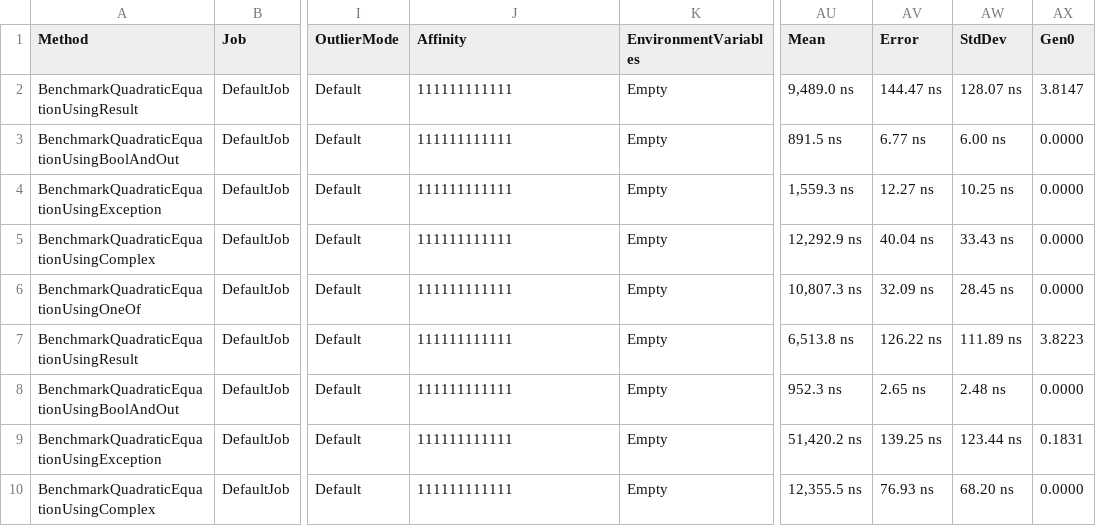
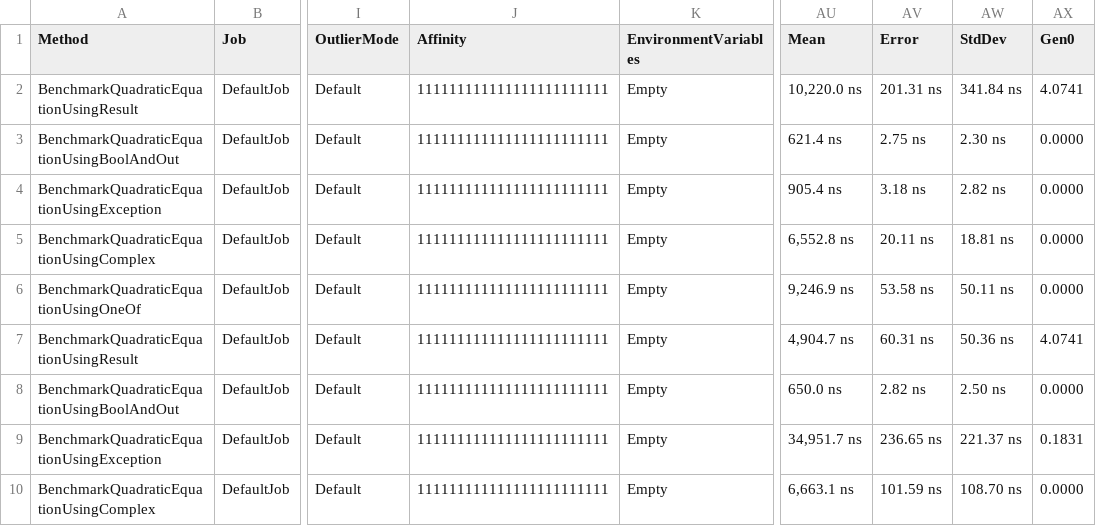
Before and after one commit to hjrb/TestResultPattern, a CSV file: TestResultPattern/BenchmarkDotNet.Artifacts/results/TestResultPattern.TestFluentResults-report.csv, drawn as a sheet; only a part is shown, gaps mark what is left out; the diff covers the shown part only; the diff names each change by its address in the sheet, - before the commit and + after, or states it on an @@ line.

```diff
--- a/TestResultPattern/BenchmarkDotNet.Artifacts/results/TestResultPattern.TestFluentResults-report.csv
+++ b/TestResultPattern/BenchmarkDotNet.Artifacts/results/TestResultPattern.TestFluentResults-report.csv
-J2:J10 (Affinity): 111111111111
+J2:J10 (Affinity): 111111111111111111111111
-AU2 (Mean): 9,489.0 ns
+AU2 (Mean): 10,220.0 ns
-AV2 (Error): 144.47 ns
+AV2 (Error): 201.31 ns
-AW2 (StdDev): 128.07 ns
+AW2 (StdDev): 341.84 ns
-AX2 (Gen0): 3.8147
+AX2 (Gen0): 4.0741
-AU3 (Mean): 891.5 ns
+AU3 (Mean): 621.4 ns
-AV3 (Error): 6.77 ns
+AV3 (Error): 2.75 ns
-AW3 (StdDev): 6.00 ns
+AW3 (StdDev): 2.30 ns
-AU4 (Mean): 1,559.3 ns
+AU4 (Mean): 905.4 ns
-AV4 (Error): 12.27 ns
+AV4 (Error): 3.18 ns
-AW4 (StdDev): 10.25 ns
+AW4 (StdDev): 2.82 ns
-AU5 (Mean): 12,292.9 ns
+AU5 (Mean): 6,552.8 ns
-AV5 (Error): 40.04 ns
+AV5 (Error): 20.11 ns
-AW5 (StdDev): 33.43 ns
+AW5 (StdDev): 18.81 ns
-AU6 (Mean): 10,807.3 ns
+AU6 (Mean): 9,246.9 ns
-AV6 (Error): 32.09 ns
+AV6 (Error): 53.58 ns
-AW6 (StdDev): 28.45 ns
+AW6 (StdDev): 50.11 ns
-AU7 (Mean): 6,513.8 ns
+AU7 (Mean): 4,904.7 ns
-AV7 (Error): 126.22 ns
+AV7 (Error): 60.31 ns
-AW7 (StdDev): 111.89 ns
+AW7 (StdDev): 50.36 ns
-AX7 (Gen0): 3.8223
+AX7 (Gen0): 4.0741
-AU8 (Mean): 952.3 ns
+AU8 (Mean): 650.0 ns
-AV8 (Error): 2.65 ns
+AV8 (Error): 2.82 ns
-AW8 (StdDev): 2.48 ns
+AW8 (StdDev): 2.50 ns
-AU9 (Mean): 51,420.2 ns
+AU9 (Mean): 34,951.7 ns
-AV9 (Error): 139.25 ns
+AV9 (Error): 236.65 ns
-AW9 (StdDev): 123.44 ns
+AW9 (StdDev): 221.37 ns
-AU10 (Mean): 12,355.5 ns
+AU10 (Mean): 6,663.1 ns
-AV10 (Error): 76.93 ns
+AV10 (Error): 101.59 ns
-AW10 (StdDev): 68.20 ns
+AW10 (StdDev): 108.70 ns
```
Also changed, not shown: 26 edited cells elsewhere in this file, 4 other files.
